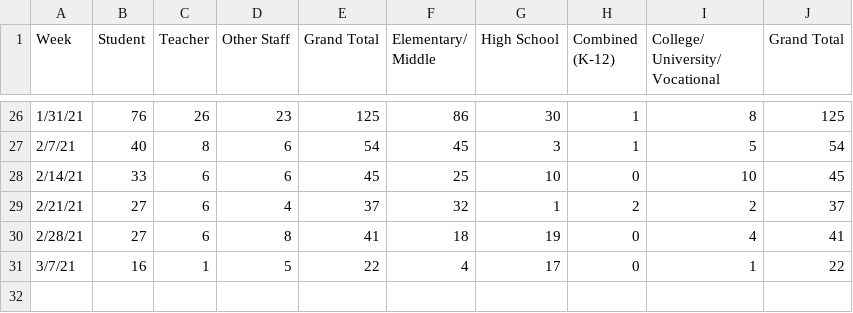
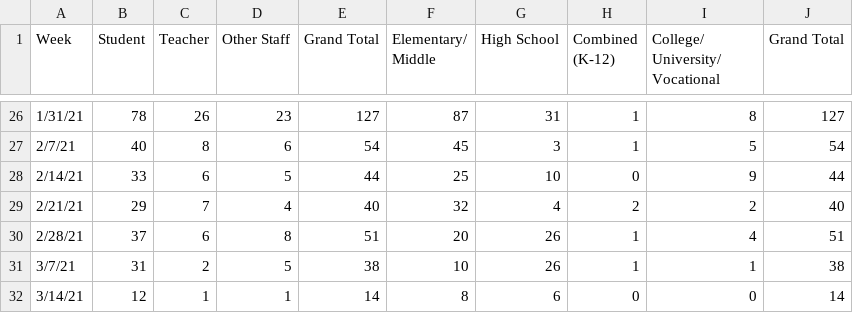
Before and after one commit to anthony-df-nguyen/occovid, a CSV file: public/manualdatasources/schools.csv, drawn as a sheet; only a part is shown, gaps mark what is left out; the diff covers the shown part only.

Commit message:
update weekly school data

```diff
--- a/public/manualdatasources/schools.csv
+++ b/public/manualdatasources/schools.csv
@@ -26,6 +26,7 @@ Week,Student,Teacher,Other Staff,Grand Total,Elementary/ Middle,High School,Comb
-1/31/21,76,26,23,125,86,30,1,8,125
+1/31/21,78,26,23,127,87,31,1,8,127
 2/7/21,40,8,6,54,45,3,1,5,54
-2/14/21,33,6,6,45,25,10,0,10,45
-2/21/21,27,6,4,37,32,1,2,2,37
-2/28/21,27,6,8,41,18,19,0,4,41
-3/7/21,16,1,5,22,4,17,0,1,22
+2/14/21,33,6,5,44,25,10,0,9,44
+2/21/21,29,7,4,40,32,4,2,2,40
+2/28/21,37,6,8,51,20,26,1,4,51
+3/7/21,31,2,5,38,10,26,1,1,38
+3/14/21,12,1,1,14,8,6,0,0,14
```
Also changed, not shown: 30 edited cells elsewhere in this file.
